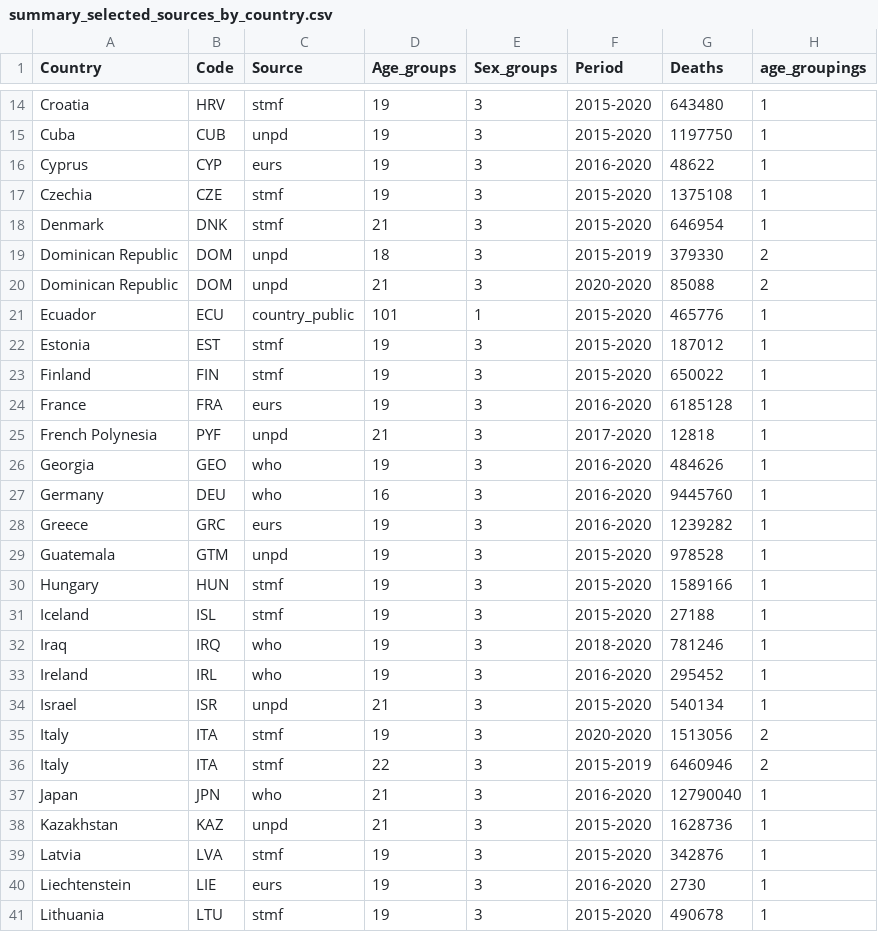
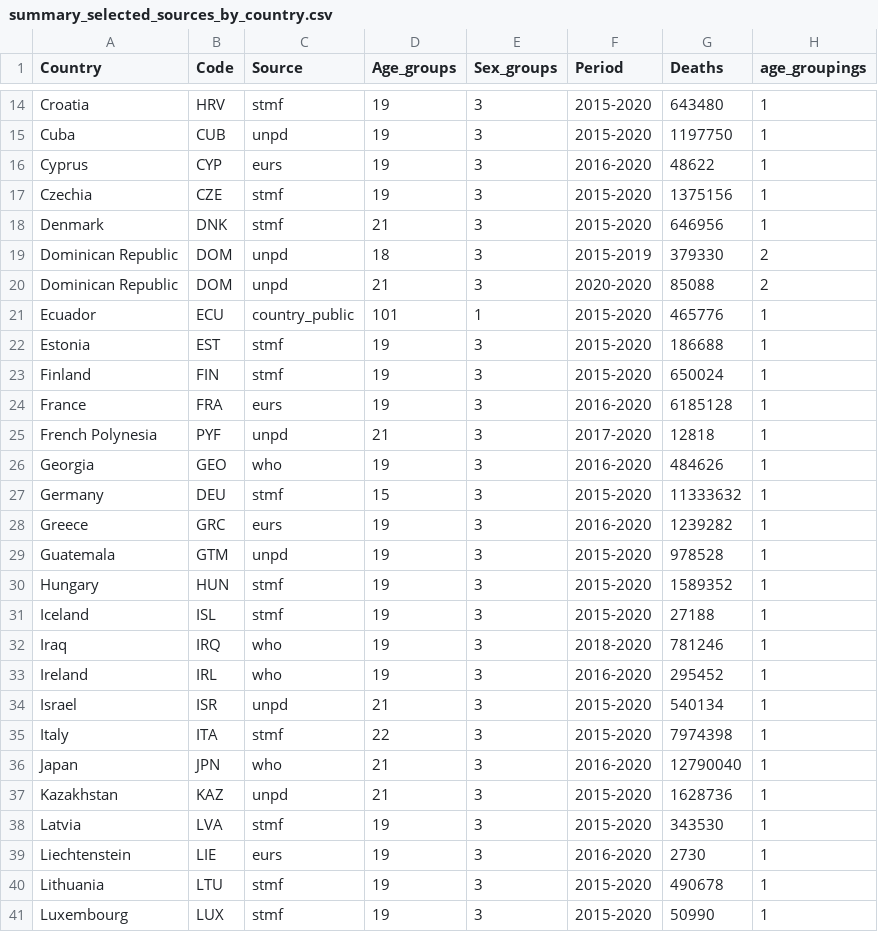
Before and after one commit to kikeacosta/TAG_patterns, a CSV file: Output/summary_selected_sources_by_country.csv, drawn as a sheet; only a part is shown, gaps mark what is left out; the shorter side is filled out with more unchanged rows; the diff covers the shown part only.

```diff
--- a/Output/summary_selected_sources_by_country.csv
+++ b/Output/summary_selected_sources_by_country.csv
@@ -16,4 +16,4 @@ Cuba,CUB,unpd,19,3,2015-2020,1197750,1
 Cyprus,CYP,eurs,19,3,2016-2020,48622,1
-Czechia,CZE,stmf,19,3,2015-2020,1375108,1
-Denmark,DNK,stmf,21,3,2015-2020,646954,1
+Czechia,CZE,stmf,19,3,2015-2020,1375156,1
+Denmark,DNK,stmf,21,3,2015-2020,646956,1
 Dominican Republic,DOM,unpd,18,3,2015-2019,379330,2
@@ -21,4 +21,4 @@ Dominican Republic,DOM,unpd,21,3,2020-2020,85088,2
 Ecuador,ECU,country_public,101,1,2015-2020,465776,1
-Estonia,EST,stmf,19,3,2015-2020,187012,1
-Finland,FIN,stmf,19,3,2015-2020,650022,1
+Estonia,EST,stmf,19,3,2015-2020,186688,1
+Finland,FIN,stmf,19,3,2015-2020,650024,1
 France,FRA,eurs,19,3,2016-2020,6185128,1
@@ -26,6 +26,6 @@ French Polynesia,PYF,unpd,21,3,2017-2020,12818,1
 Georgia,GEO,who,19,3,2016-2020,484626,1
-Germany,DEU,who,16,3,2016-2020,9445760,1
+Germany,DEU,stmf,15,3,2015-2020,11333632,1
 Greece,GRC,eurs,19,3,2016-2020,1239282,1
 Guatemala,GTM,unpd,19,3,2015-2020,978528,1
-Hungary,HUN,stmf,19,3,2015-2020,1589166,1
+Hungary,HUN,stmf,19,3,2015-2020,1589352,1
 Iceland,ISL,stmf,19,3,2015-2020,27188,1
@@ -34,7 +34,6 @@ Ireland,IRL,who,19,3,2016-2020,295452,1
 Israel,ISR,unpd,21,3,2015-2020,540134,1
-Italy,ITA,stmf,19,3,2020-2020,1513056,2
-Italy,ITA,stmf,22,3,2015-2019,6460946,2
+Italy,ITA,stmf,22,3,2015-2020,7974398,1
 Japan,JPN,who,21,3,2016-2020,12790040,1
 Kazakhstan,KAZ,unpd,21,3,2015-2020,1628736,1
-Latvia,LVA,stmf,19,3,2015-2020,342876,1
+Latvia,LVA,stmf,19,3,2015-2020,343530,1
 Liechtenstein,LIE,eurs,19,3,2016-2020,2730,1
```
Also changed, not shown: 2 added rows and 14 edited cells elsewhere in this file, Output/ecuador.csv, Output/stmf.csv, 8 other files.
